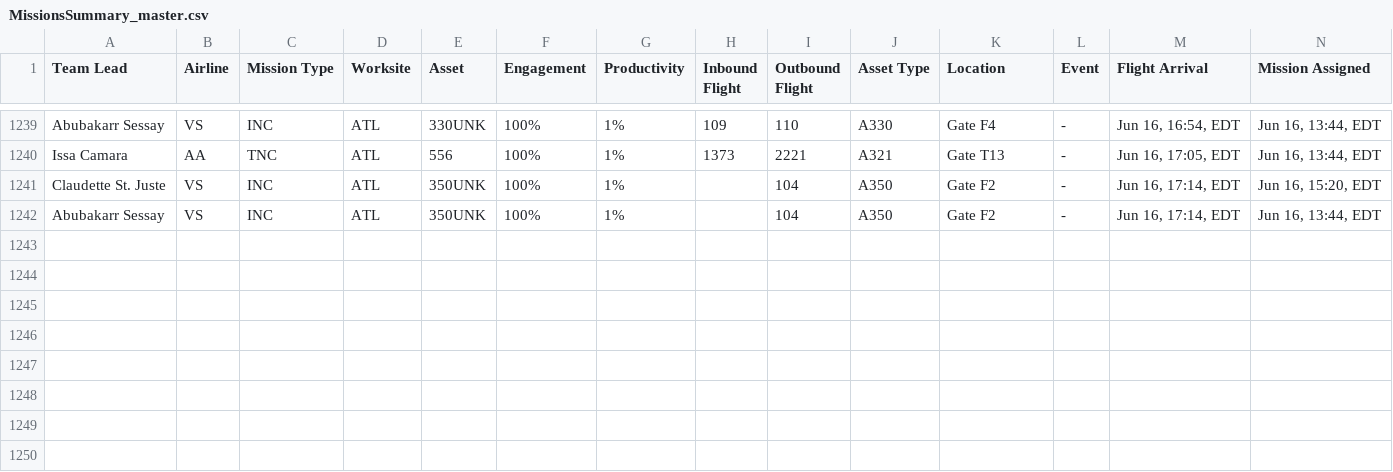
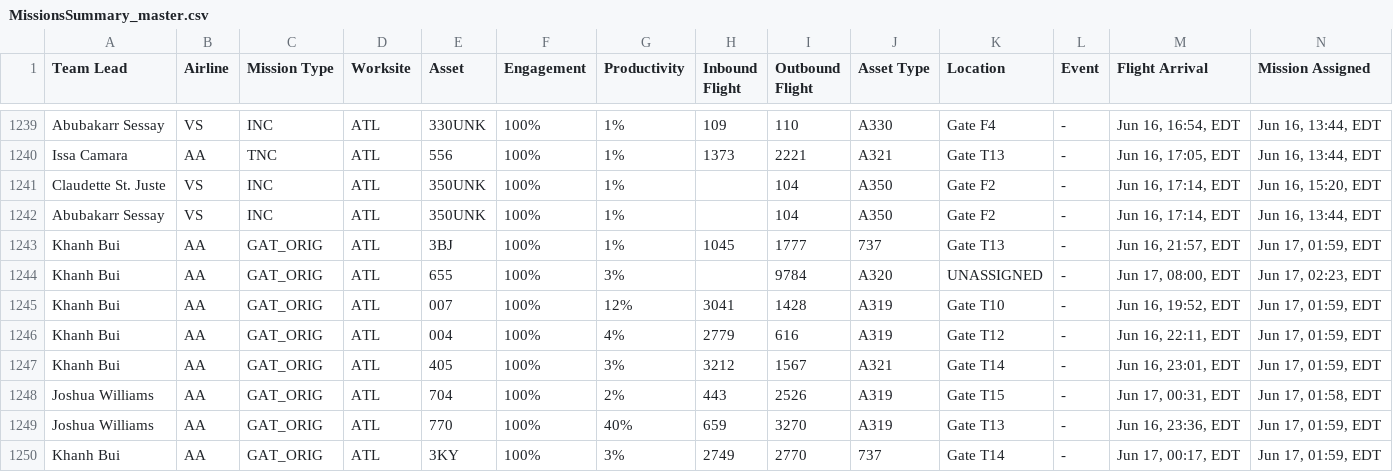
Before and after one commit to GBGTQ/mainline-aviation-dashboard, a CSV file: MissionsSummary_master.csv, drawn as a sheet; only a part is shown, gaps mark what is left out; rows hold the shown columns only; the diff names each change by its address in the sheet, - before the commit and + after, or states it on an @@ line.

```diff
--- a/MissionsSummary_master.csv
+++ b/MissionsSummary_master.csv
+row 1243: Khanh Bui | AA | GAT_ORIG | ATL | 3BJ | 100% | 1% | 1045 | 1777 | 737 | Gate T13 | - | Jun 16, 21:57, EDT | Jun 17, 01:59, EDT
+row 1244: Khanh Bui | AA | GAT_ORIG | ATL | 655 | 100% | 3% |  | 9784 | A320 | UNASSIGNED | - | Jun 17, 08:00, EDT | Jun 17, 02:23, EDT
+row 1245: Khanh Bui | AA | GAT_ORIG | ATL | 007 | 100% | 12% | 3041 | 1428 | A319 | Gate T10 | - | Jun 16, 19:52, EDT | Jun 17, 01:59, EDT
+row 1246: Khanh Bui | AA | GAT_ORIG | ATL | 004 | 100% | 4% | 2779 | 616 | A319 | Gate T12 | - | Jun 16, 22:11, EDT | Jun 17, 01:59, EDT
+row 1247: Khanh Bui | AA | GAT_ORIG | ATL | 405 | 100% | 3% | 3212 | 1567 | A321 | Gate T14 | - | Jun 16, 23:01, EDT | Jun 17, 01:59, EDT
+row 1248: Joshua Williams | AA | GAT_ORIG | ATL | 704 | 100% | 2% | 443 | 2526 | A319 | Gate T15 | - | Jun 17, 00:31, EDT | Jun 17, 01:58, EDT
+row 1249: Joshua Williams | AA | GAT_ORIG | ATL | 770 | 100% | 40% | 659 | 3270 | A319 | Gate T13 | - | Jun 16, 23:36, EDT | Jun 17, 01:59, EDT
+row 1250: Khanh Bui | AA | GAT_ORIG | ATL | 3KY | 100% | 3% | 2749 | 2770 | 737 | Gate T14 | - | Jun 17, 00:17, EDT | Jun 17, 01:59, EDT
```
Also changed, not shown: 1 other file.
